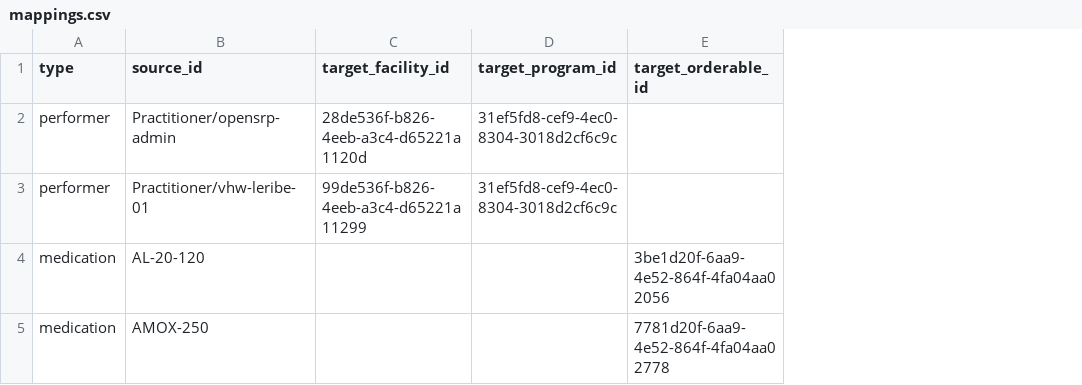
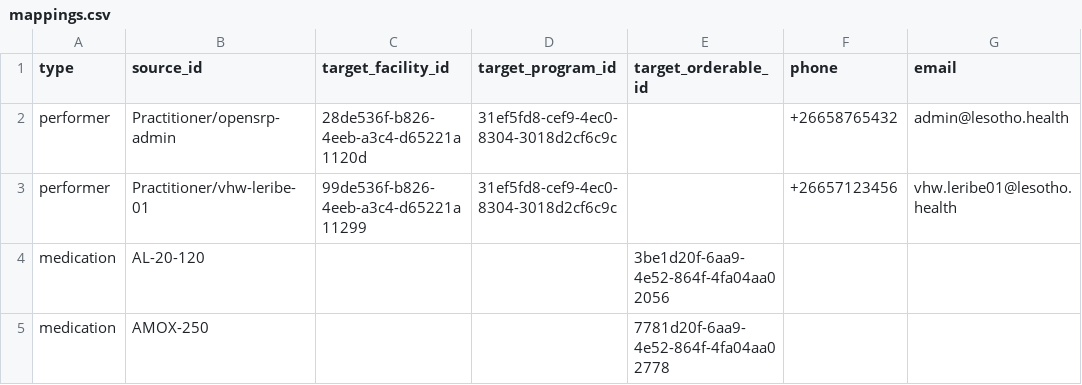
Before and after one commit to necxon/lesotho-vitallink, a CSV file: mediator/mappings.csv, drawn as a sheet; the diff names each change by its address in the sheet, - before the commit and + after, or states it on an @@ line.

Commit message:
feat(mediator): VHW notifications — SMS, push, and email with throttling
Adds a configurable multi-channel notification system that fires after
confirmed dispenses, receipts, and low-stock events:

- mappings.csv: added phone + email columns per performer (VHW)
- mediator/index.js:
    - sendNotifications(events, phone, email) — Job 5 fan-out to SMS,
      push (FCM-style), and email via configurable HTTP gateway URLs
    - Per-channel, per-recipient, per-event cooldown throttle
      (NOTIFY_{SMS,PUSH,EMAIL}_THROTTLE_MS) to prevent notification spam
    - Receipt fan-out skips stock gate (correct semantics — never block stock additions)
    - checkStock() now returns stockOnHand on the ok=true path (needed
      for post-dispense low-stock calculation)
    - clearNotifCooldowns() exported for test isolation
- notification-sink/ (new service, port 8086):
    - POST /sms, /push, /email — records all channels in memory
    - GET /history — retrieve for e2e verification
    - DELETE /history — reset between test runs
    - /email also delivers via nodemailer → MailHog SMTP (port 1025)
- docker-compose.yml: notification-sink service + NOTIFY_* env vars
  (SMS=5 min, push=1 min, email=10 min throttle defaults)
- jest.setup.js: all channels disabled + throttle=0 by default in tests
- index.test.js: 10 new tests across sections 10 (notifications) and
  11 (throttling) — 32/32 passing
- e2e-test.sh: section 9 verifies SMS + push + email channels and
  confirms delivery in MailHog API

```diff
--- a/mediator/mappings.csv
+++ b/mediator/mappings.csv
+column F (phone), rows 2-3: +26658765432 | +26657123456
+column G (email), rows 2-3: admin@lesotho.health | vhw.leribe01@lesotho.health
```
Also changed, not shown: 8 other files.
